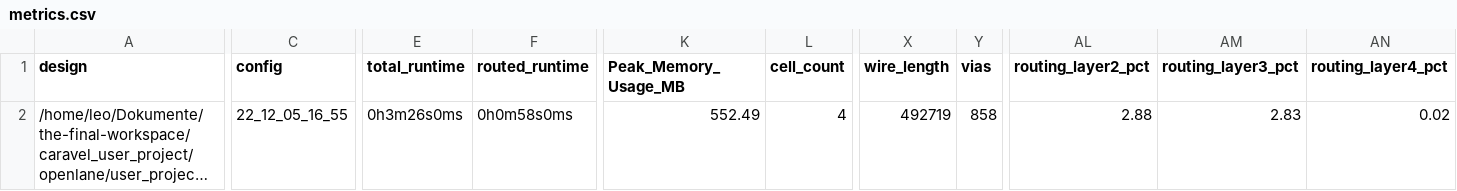
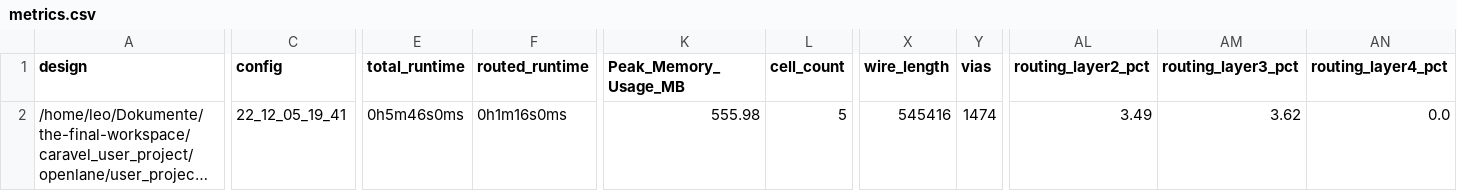
Before and after one commit to mole99/caravel_wfg_gf180, a CSV file: signoff/user_project_wrapper/metrics.csv, drawn as a sheet; only a part is shown, gaps mark what is left out; long unchanged cells end in …; the diff covers the shown part only; the diff names each change by its address in the sheet, - before the commit and + after, or states it on an @@ line.

```diff
--- a/signoff/user_project_wrapper/metrics.csv
+++ b/signoff/user_project_wrapper/metrics.csv
-C2 (config): 22_12_05_16_55
+C2 (config): 22_12_05_19_41
-E2 (total_runtime): 0h3m26s0ms
+E2 (total_runtime): 0h5m46s0ms
-F2 (routed_runtime): 0h0m58s0ms
+F2 (routed_runtime): 0h1m16s0ms
-K2 (Peak_Memory_Usage_MB): 552.49
+K2 (Peak_Memory_Usage_MB): 555.98
-L2 (cell_count): 4
+L2 (cell_count): 5
-X2 (wire_length): 492719
+X2 (wire_length): 545416
-Y2 (vias): 858
+Y2 (vias): 1474
-AL2 (routing_layer2_pct): 2.88
+AL2 (routing_layer2_pct): 3.49
-AM2 (routing_layer3_pct): 2.83
+AM2 (routing_layer3_pct): 3.62
-AN2 (routing_layer4_pct): 0.02
+AN2 (routing_layer4_pct): 0.0
```
Also changed, not shown: 2 edited cells elsewhere in this file, 40 other files.
